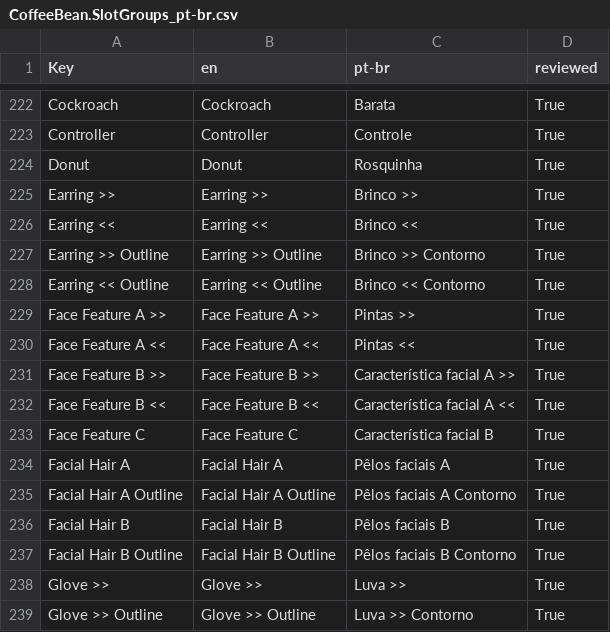
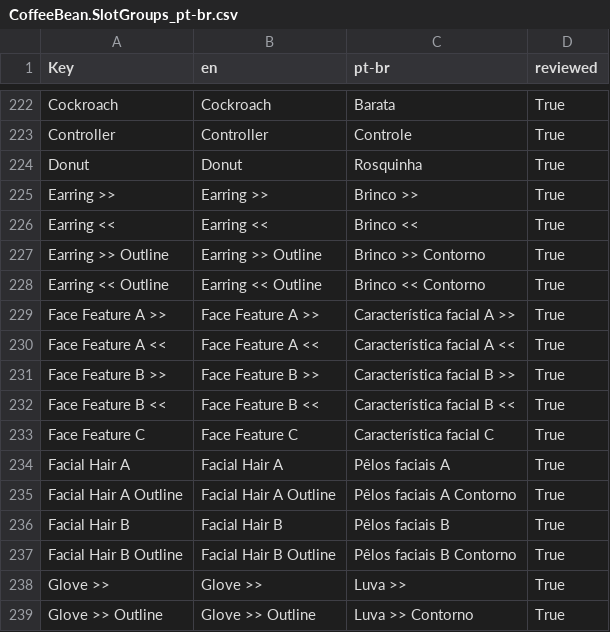
Before and after one commit to 0x4682b4/EmoteLab-localization, a CSV file: pt-br/CoffeeBean/CoffeeBean.SlotGroups_pt-br.csv, drawn as a sheet; only a part is shown, gaps mark what is left out.

Commit message:
5.0v (Brazilian) Portuguese

```diff
--- a/pt-br/CoffeeBean/CoffeeBean.SlotGroups_pt-br.csv
+++ b/pt-br/CoffeeBean/CoffeeBean.SlotGroups_pt-br.csv
@@ -228,7 +228,7 @@ Earring >> Outline,Earring >> Outline,Brinco >> Contorno,True
 Earring << Outline,Earring << Outline,Brinco << Contorno,True
-Face Feature A >>,Face Feature A >>,Pintas >>,True
-Face Feature A <<,Face Feature A <<,Pintas <<,True
-Face Feature B >>,Face Feature B >>,Característica facial A >>,True
-Face Feature B <<,Face Feature B <<,Característica facial A <<,True
-Face Feature C,Face Feature C,Característica facial B,True
+Face Feature A >>,Face Feature A >>,Característica facial A >>,True
+Face Feature A <<,Face Feature A <<,Característica facial A <<,True
+Face Feature B >>,Face Feature B >>,Característica facial B >>,True
+Face Feature B <<,Face Feature B <<,Característica facial B <<,True
+Face Feature C,Face Feature C,Característica facial C,True
 Facial Hair A,Facial Hair A,Pêlos faciais A,True
```
